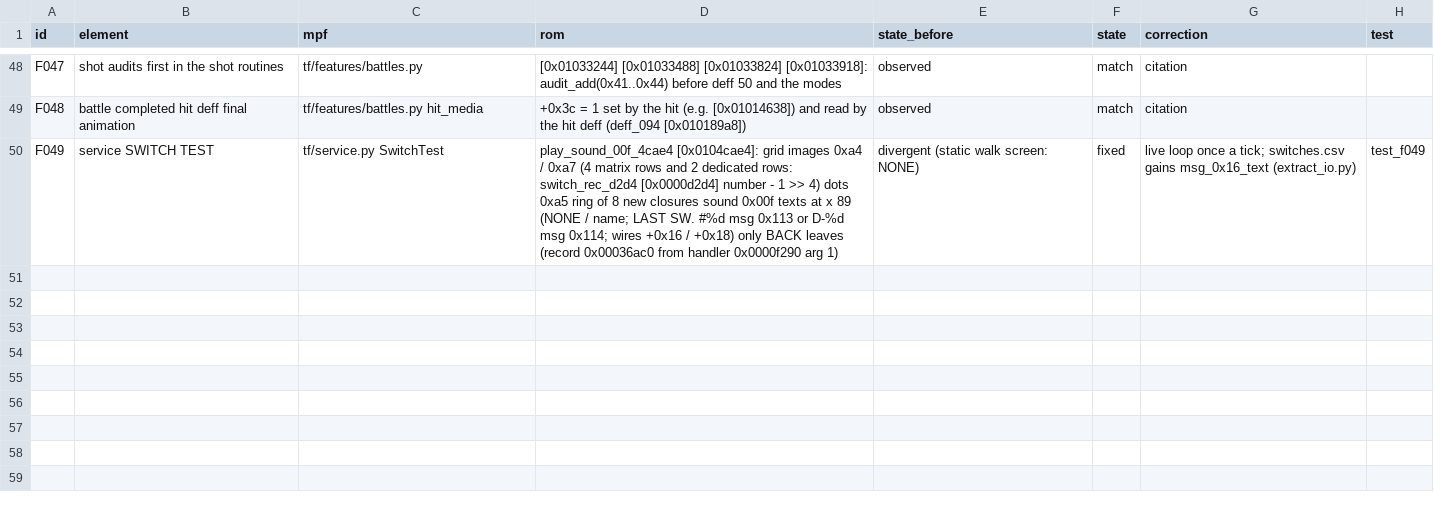
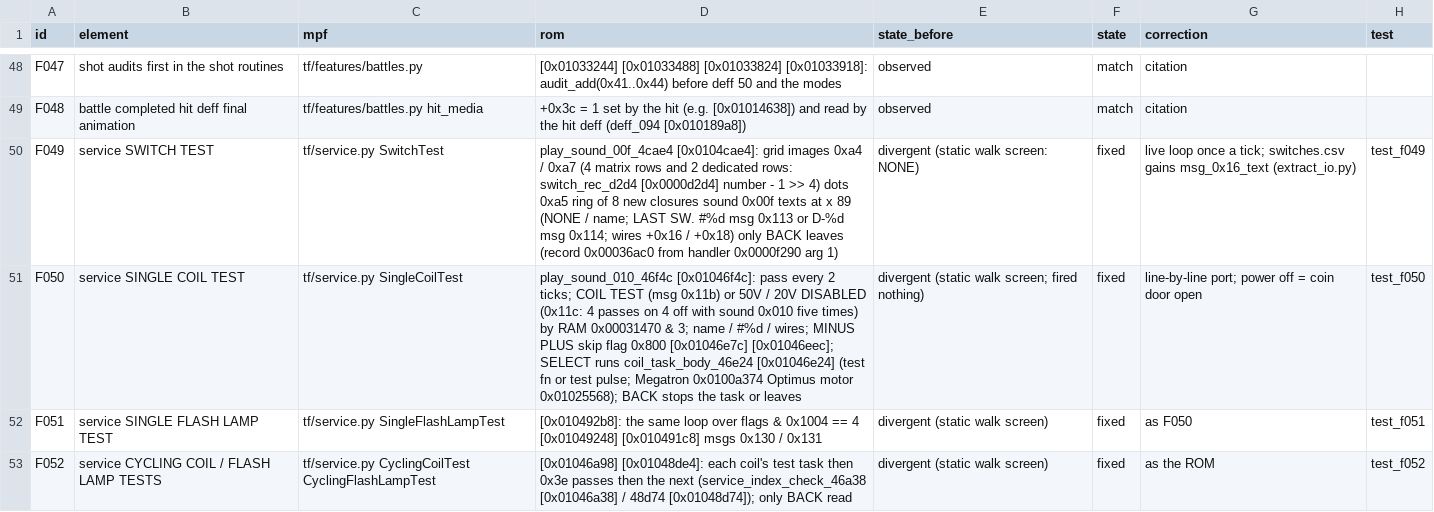
Before and after one commit to Ashram56/Transformers-MPF, a CSV file: docs/qa/final/mpf_vs_code.csv, drawn as a sheet; only a part is shown, gaps mark what is left out; the diff names each change by its address in the sheet, - before the commit and + after, or states it on an @@ line.

```diff
--- a/docs/qa/final/mpf_vs_code.csv
+++ b/docs/qa/final/mpf_vs_code.csv
+row 51: F050 | service SINGLE COIL TEST | tf/service.py SingleCoilTest | play_sound_010_46f4c [0x01046f4c]: pass every 2 ticks; COIL TEST (msg 0x11b) or 50V / 20V DISABLED (0x11c: 4 passes on 4 off with sound 0x010 five times) by RAM 0x00031470 & 3; name / #%d / wires; MINUS PLUS skip flag 0x800 [0x01046e7c] [0x01046eec]; SELECT runs coil_task_body_46e24 [0x01046e24] (test fn or test pulse; Megatron 0x0100a374 Optimus motor 0x01025568); BACK stops the task or leaves | divergent (static walk screen; fired nothing) | fixed | line-by-line port; power off = coin door open | test_f050
+row 52: F051 | service SINGLE FLASH LAMP TEST | tf/service.py SingleFlashLampTest | [0x010492b8]: the same loop over flags & 0x1004 == 4 [0x01049248] [0x010491c8] msgs 0x130 / 0x131 | divergent (static walk screen) | fixed | as F050 | test_f051
+row 53: F052 | service CYCLING COIL / FLASH LAMP TESTS | tf/service.py CyclingCoilTest CyclingFlashLampTest | [0x01046a98] [0x01048de4]: each coil's test task then 0x3e passes then the next (service_index_check_46a38 [0x01046a38] / 48d74 [0x01048d74]); only BACK read | divergent (static walk screen) | fixed | as the ROM | test_f052
```
Also changed, not shown: 3 other files.
